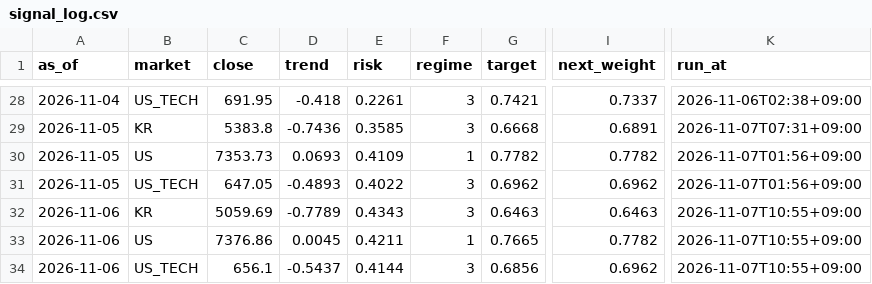
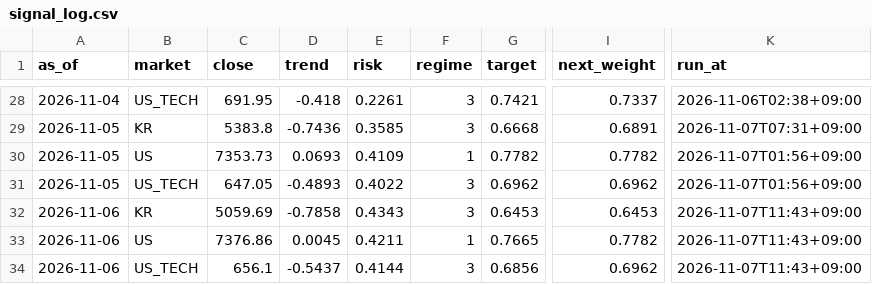
Before and after one commit to isk2026/beta-model, a CSV file: data/signal_log.csv, drawn as a sheet; only a part is shown, gaps mark what is left out; the diff names each change by its address in the sheet, - before the commit and + after, or states it on an @@ line.

```diff
--- a/data/signal_log.csv
+++ b/data/signal_log.csv
-D32 (trend): -0.7789
+D32 (trend): -0.7858
-G32 (target): 0.6463
+G32 (target): 0.6453
-I32 (next_weight): 0.6463
+I32 (next_weight): 0.6453
-K32:K34 (run_at): 2026-11-07T10:55+09:00
+K32:K34 (run_at): 2026-11-07T11:43+09:00
```
Also changed, not shown: 2 other files.
